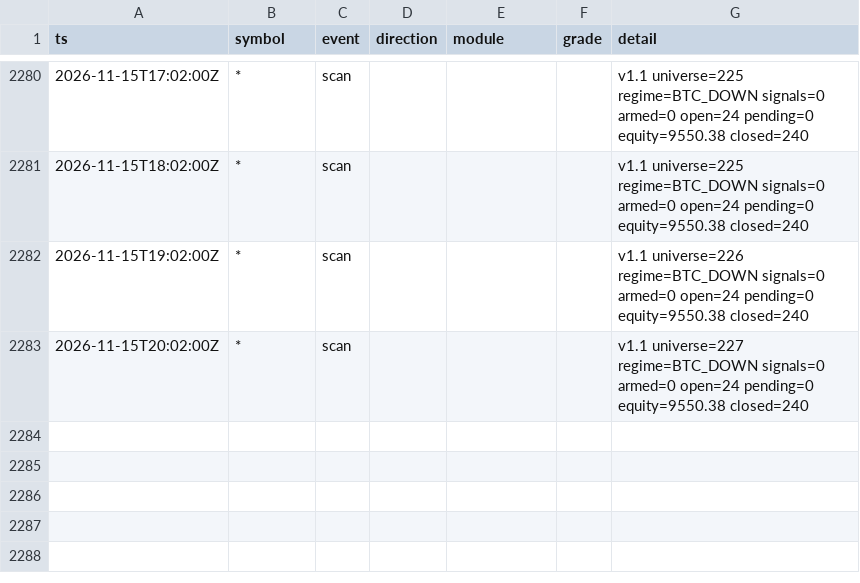
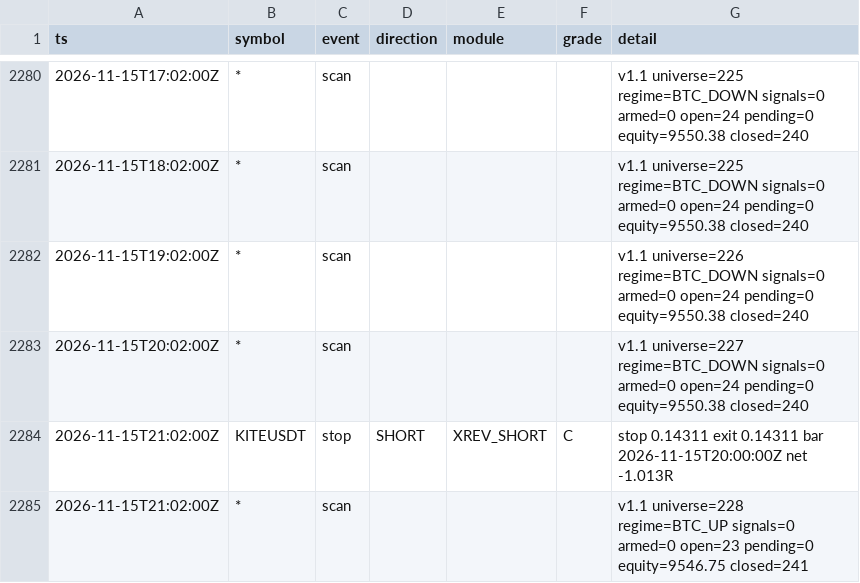
Before and after one commit to lukeperry80/sigbot-data, a CSV file: sigbot_events.csv, drawn as a sheet; only a part is shown, gaps mark what is left out.

```diff
--- a/sigbot_events.csv
+++ b/sigbot_events.csv
@@ -2283 +2283,3 @@ ts,symbol,event,direction,module,grade,detail
 2026-11-15T20:02:00Z,*,scan,,,,v1.1 universe=227 regime=BTC_DOWN signals=0 armed=0 open=24 pending=0 equity=9550.38 closed=240
+2026-11-15T21:02:00Z,KITEUSDT,stop,SHORT,XREV_SHORT,C,stop 0.14311 exit 0.14311 bar 2026-11-15T20:00:00Z net -1.013R
+2026-11-15T21:02:00Z,*,scan,,,,v1.1 universe=228 regime=BTC_UP signals=0 armed=0 open=23 pending=0 equity=9546.75 closed=241
```
Also changed, not shown: 4 other files.
